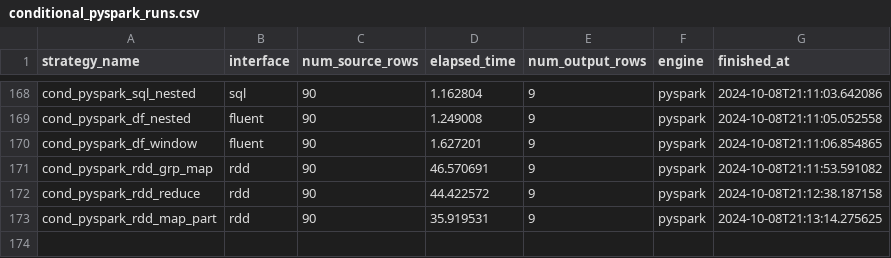
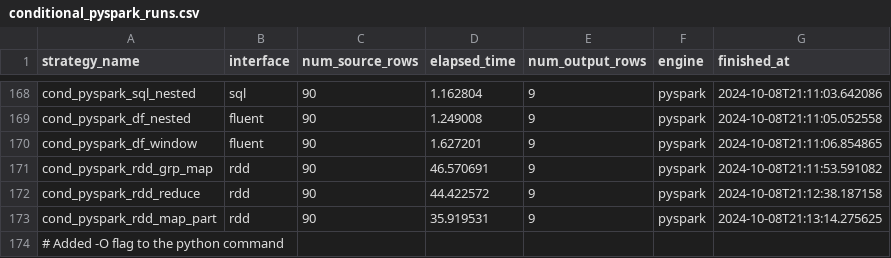
Before and after one commit to StevenDavisTechNotes/SparkAggregationMethods, a CSV file: SparkAggMethods_PySpark/results/conditional_pyspark_runs.csv, drawn as a sheet; only a part is shown, gaps mark what is left out.

```diff
--- a/SparkAggMethods_PySpark/results/conditional_pyspark_runs.csv
+++ b/SparkAggMethods_PySpark/results/conditional_pyspark_runs.csv
@@ -173 +173,2 @@ cond_pyspark_rdd_reduce,rdd,90,44.422572,9,pyspark,2024-10-08T21:12:38.187158,
 cond_pyspark_rdd_map_part,rdd,90,35.919531,9,pyspark,2024-10-08T21:13:14.275625,
+# Added -O flag to the python command
```
Also changed, not shown: SparkAggMethods_PythonDask/results/bi_level_dask_runs.csv, SparkAggMethods_PythonOnly/results/bi_level_python_only_runs.csv, 23 other files.
